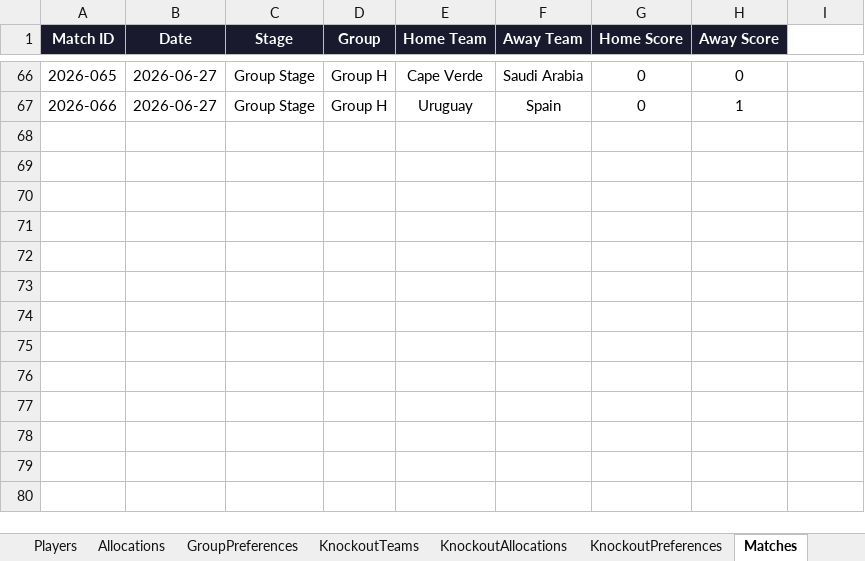
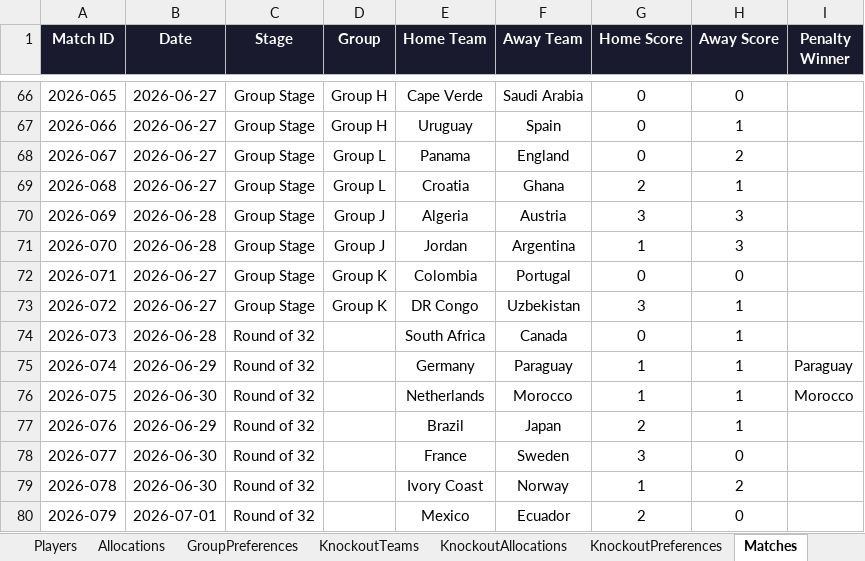
Before and after one commit to tim-pickup/worldcup-sweepstake, an Excel workbook: worldcup_data_example.xlsx, sheet Matches, drawn as a sheet; only a part is shown, gaps mark what is left out; values as stored, in another font and other column widths than the file's, no borders; charts and pictures not drawn; the diff names each change by its address in the sheet, - before the commit and + after, or states it on an @@ line.

```diff
--- a/worldcup_data_example.xlsx (sheet Matches)
+++ b/worldcup_data_example.xlsx (sheet Matches)
-I1: (empty)
+I1: Penalty Winner
-I1 fill: none
+I1 fill: #1A1A2E
+row 68: 2026-067 | 2026-06-27 | Group Stage | Group L | Panama | England | 0 | 2
+row 69: 2026-068 | 2026-06-27 | Group Stage | Group L | Croatia | Ghana | 2 | 1
+row 70: 2026-069 | 2026-06-28 | Group Stage | Group J | Algeria | Austria | 3 | 3
+row 71: 2026-070 | 2026-06-28 | Group Stage | Group J | Jordan | Argentina | 1 | 3
+row 72: 2026-071 | 2026-06-27 | Group Stage | Group K | Colombia | Portugal | 0 | 0
+row 73: 2026-072 | 2026-06-27 | Group Stage | Group K | DR Congo | Uzbekistan | 3 | 1
+row 74: 2026-073 | 2026-06-28 | Round of 32 |  | South Africa | Canada | 0 | 1
+row 75: 2026-074 | 2026-06-29 | Round of 32 |  | Germany | Paraguay | 1 | 1 | Paraguay
+row 76: 2026-075 | 2026-06-30 | Round of 32 |  | Netherlands | Morocco | 1 | 1 | Morocco
+row 77: 2026-076 | 2026-06-29 | Round of 32 |  | Brazil | Japan | 2 | 1
+row 78: 2026-077 | 2026-06-30 | Round of 32 |  | France | Sweden | 3 | 0
+row 79: 2026-078 | 2026-06-30 | Round of 32 |  | Ivory Coast | Norway | 1 | 2
+row 80: 2026-079 | 2026-07-01 | Round of 32 |  | Mexico | Ecuador | 2 | 0
```
Also changed, not shown: sheet PointsActivity, sheet KnockoutPreferences, sheet MatchEvents, sheet Leaderboard.
